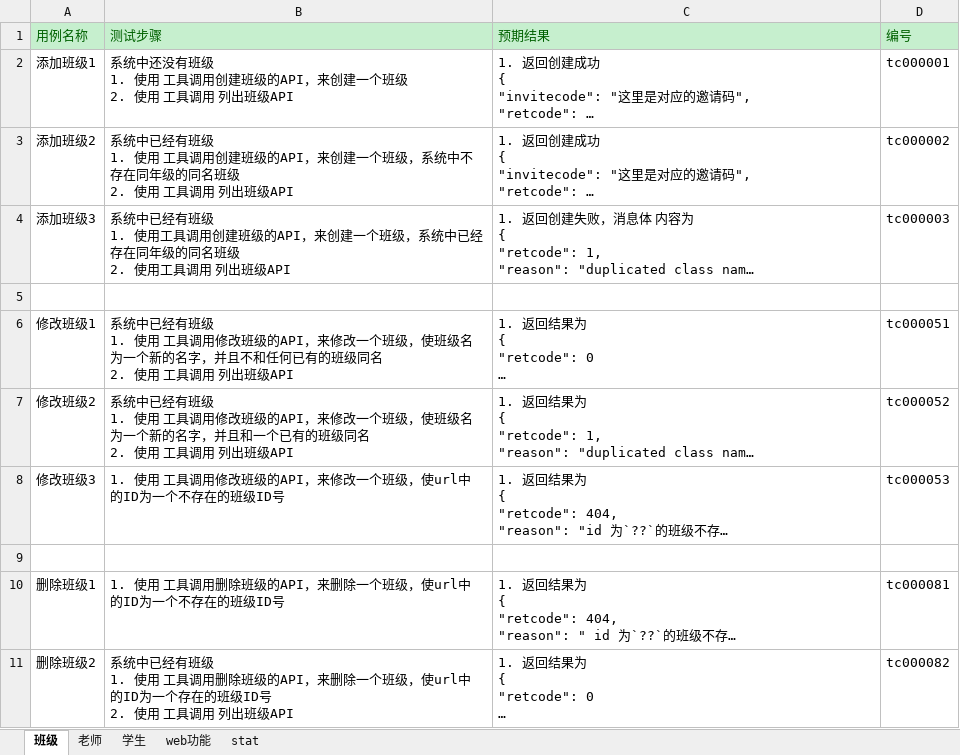
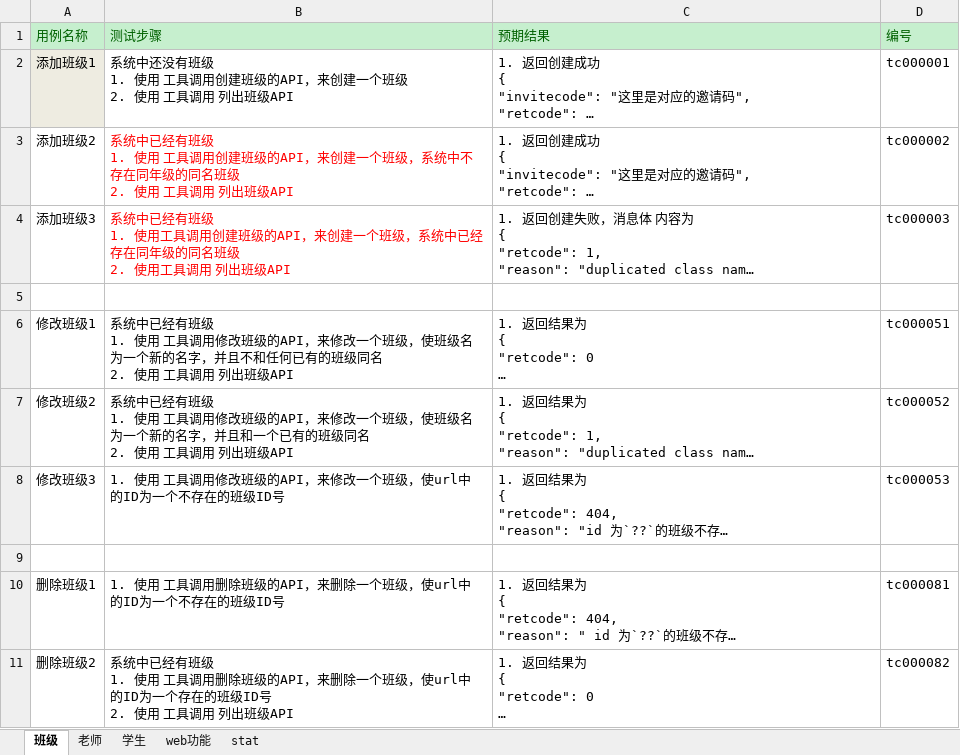
Before and after one commit to Mina319/autotest_yjyx, an Excel workbook: 测试用例.xlsm, sheet 班级, drawn as a sheet; long unchanged cells end in …; values as stored, in another font and other column widths than the file's, no borders; the diff names each change by its address in the sheet, - before the commit and + after, or states it on an @@ line.

```diff
--- a/测试用例.xlsm (sheet 班级)
+++ b/测试用例.xlsm (sheet 班级)
-A2 fill: none
+A2 fill: #EEECE1
-B3:B4 text colour: black
+B3:B4 text colour: #FF0000
```
Also changed, not shown: sheet 老师, 22 other files.
